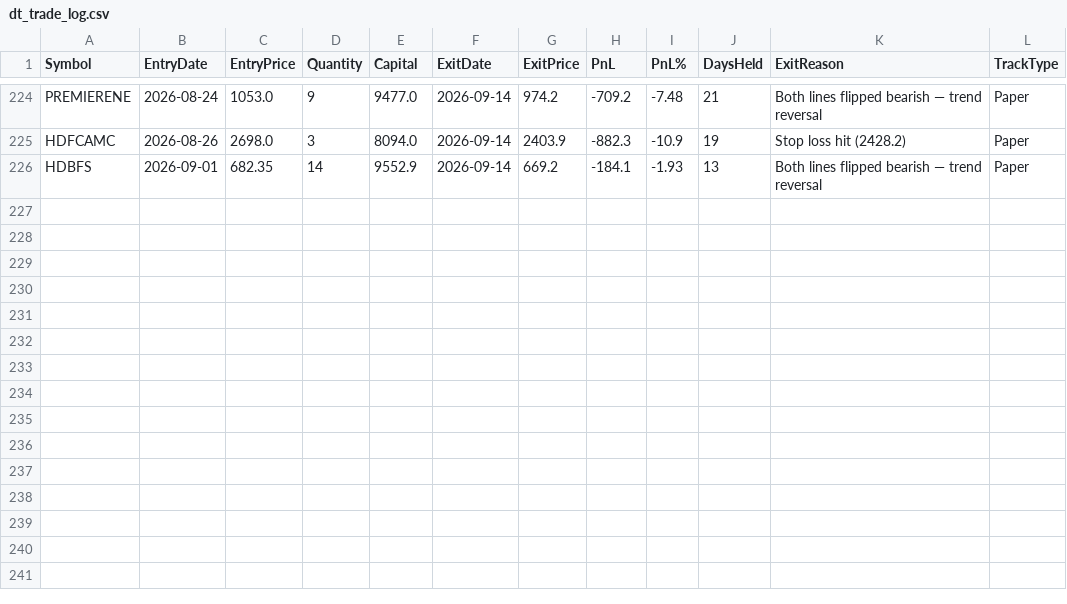
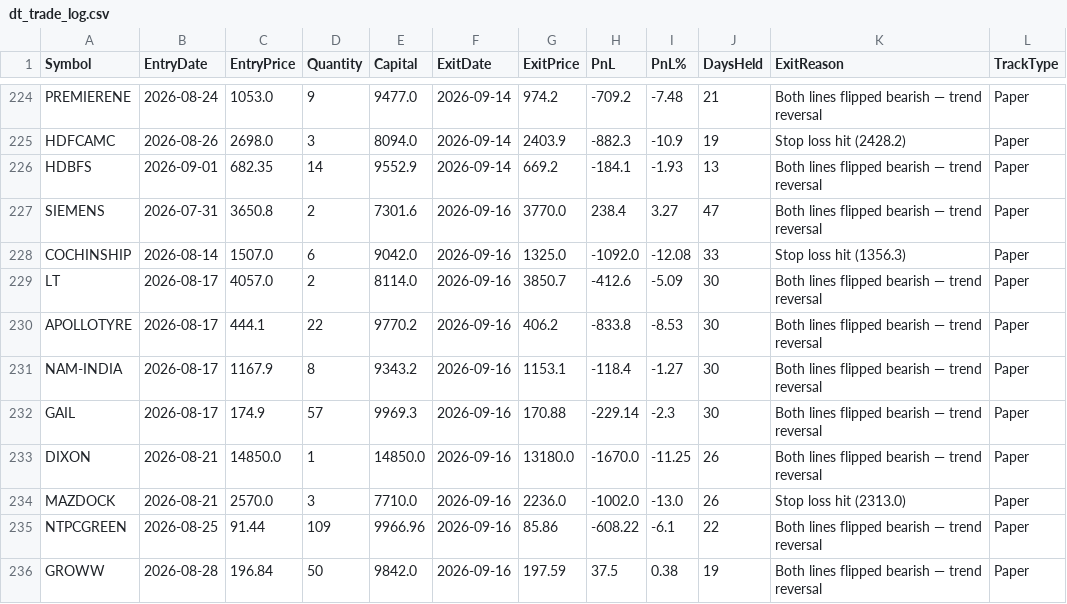
Before and after one commit to finnyrajmann/nse-dual_trend, a CSV file: data/dt_trade_log.csv, drawn as a sheet; only a part is shown, gaps mark what is left out; the diff names each change by its address in the sheet, - before the commit and + after, or states it on an @@ line.

Commit message:
Auto-update — 2026-09-16

```diff
--- a/data/dt_trade_log.csv
+++ b/data/dt_trade_log.csv
+row 227: SIEMENS | 2026-07-31 | 3650.8 | 2 | 7301.6 | 2026-09-16 | 3770.0 | 238.4 | 3.27 | 47 | Both lines flipped bearish — trend reversal | Paper
+row 228: COCHINSHIP | 2026-08-14 | 1507.0 | 6 | 9042.0 | 2026-09-16 | 1325.0 | -1092.0 | -12.08 | 33 | Stop loss hit (1356.3) | Paper
+row 229: LT | 2026-08-17 | 4057.0 | 2 | 8114.0 | 2026-09-16 | 3850.7 | -412.6 | -5.09 | 30 | Both lines flipped bearish — trend reversal | Paper
+row 230: APOLLOTYRE | 2026-08-17 | 444.1 | 22 | 9770.2 | 2026-09-16 | 406.2 | -833.8 | -8.53 | 30 | Both lines flipped bearish — trend reversal | Paper
+row 231: NAM-INDIA | 2026-08-17 | 1167.9 | 8 | 9343.2 | 2026-09-16 | 1153.1 | -118.4 | -1.27 | 30 | Both lines flipped bearish — trend reversal | Paper
+row 232: GAIL | 2026-08-17 | 174.9 | 57 | 9969.3 | 2026-09-16 | 170.88 | -229.14 | -2.3 | 30 | Both lines flipped bearish — trend reversal | Paper
+row 233: DIXON | 2026-08-21 | 14850.0 | 1 | 14850.0 | 2026-09-16 | 13180.0 | -1670.0 | -11.25 | 26 | Both lines flipped bearish — trend reversal | Paper
+row 234: MAZDOCK | 2026-08-21 | 2570.0 | 3 | 7710.0 | 2026-09-16 | 2236.0 | -1002.0 | -13.0 | 26 | Stop loss hit (2313.0) | Paper
+row 235: NTPCGREEN | 2026-08-25 | 91.44 | 109 | 9966.96 | 2026-09-16 | 85.86 | -608.22 | -6.1 | 22 | Both lines flipped bearish — trend reversal | Paper
+row 236: GROWW | 2026-08-28 | 196.84 | 50 | 9842.0 | 2026-09-16 | 197.59 | 37.5 | 0.38 | 19 | Both lines flipped bearish — trend reversal | Paper
```
